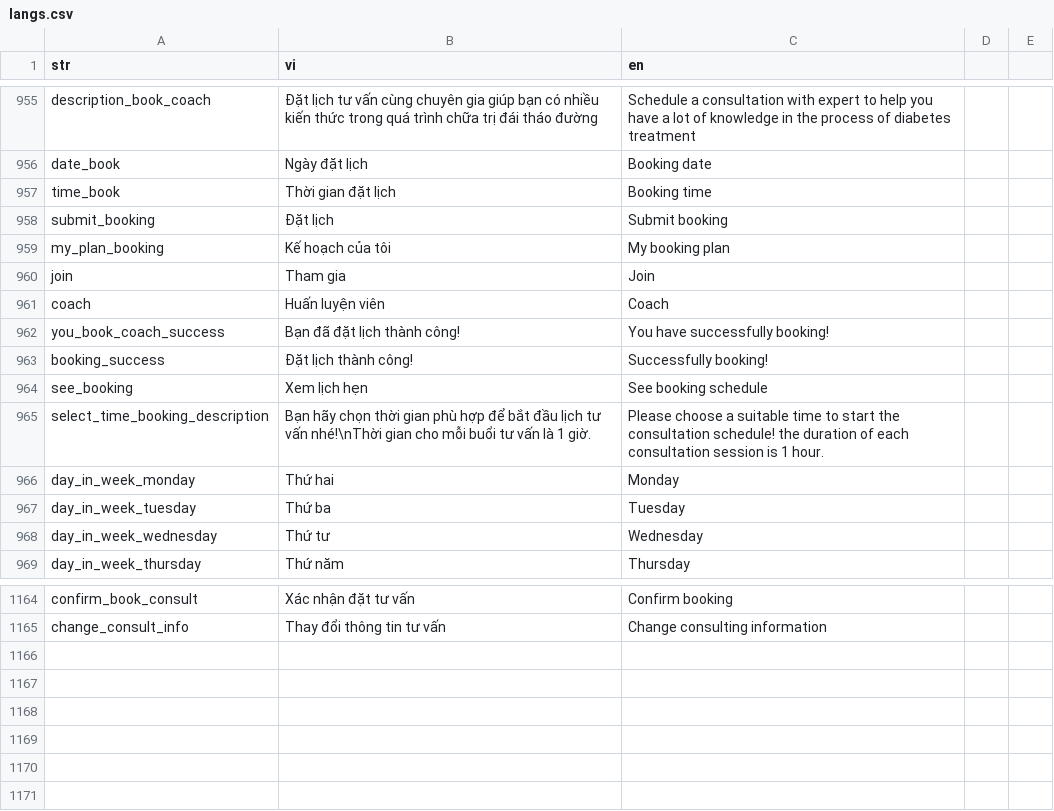
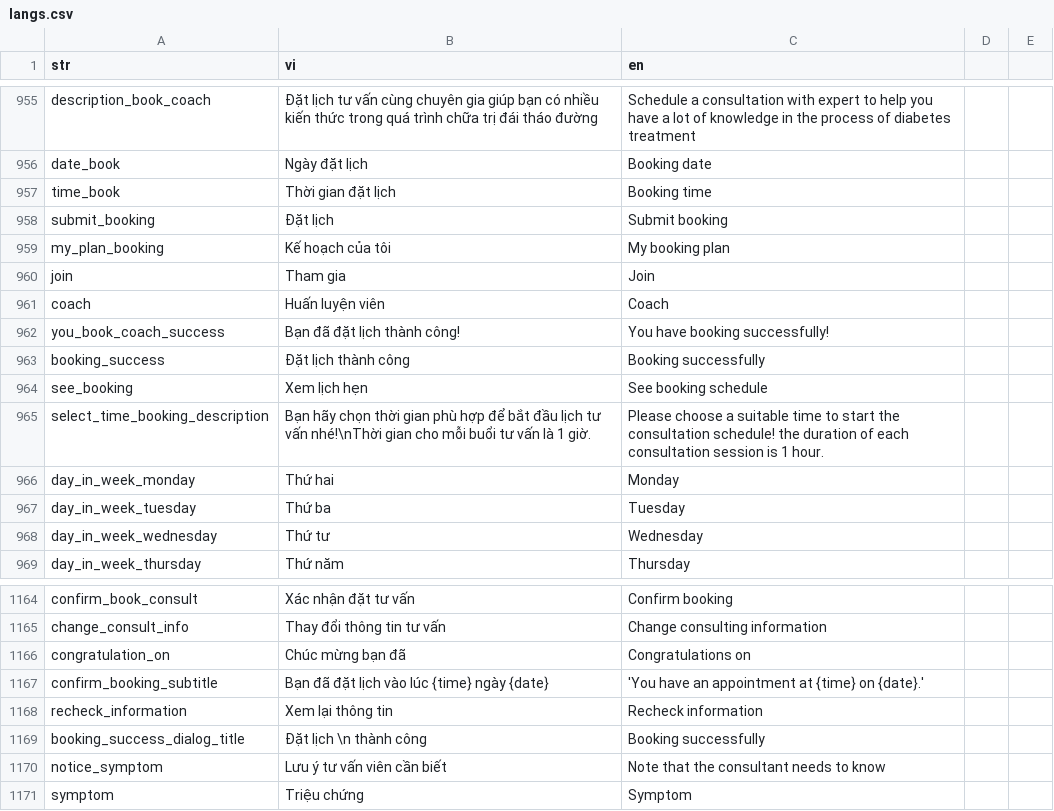
Before and after one commit to diab-machine-2/diab-flutter-mobile, a CSV file: lib/res/translations/langs.csv, drawn as a sheet; only a part is shown, gaps mark what is left out; the diff names each change by its address in the sheet, - before the commit and + after, or states it on an @@ line.

Commit message:
update booking dsmes UI, implement detail page UI

```diff
--- a/lib/res/translations/langs.csv
+++ b/lib/res/translations/langs.csv
-C962 (en): You have successfully booking!
+C962 (en): You have booking successfully!
-B963 (vi): Đặt lịch thành công!
+B963 (vi): Đặt lịch thành công
-C963 (en): Successfully booking!
+C963 (en): Booking successfully
+row 1166: congratulation_on | Chúc mừng bạn đã | Congratulations on
+row 1167: confirm_booking_subtitle | Bạn đã đặt lịch vào lúc {time} ngày {date} | 'You have an appointment at {time} on {date}.'
+row 1168: recheck_information | Xem lại thông tin | Recheck information
+row 1169: booking_success_dialog_title | Đặt lịch \n thành công | Booking successfully
+row 1170: notice_symptom | Lưu ý tư vấn viên cần biết | Note that the consultant needs to know
+row 1171: symptom | Triệu chứng | Symptom
```
Also changed, not shown: 28 other files.
